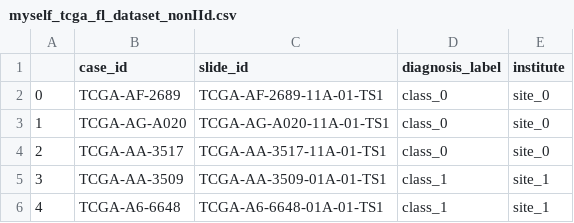
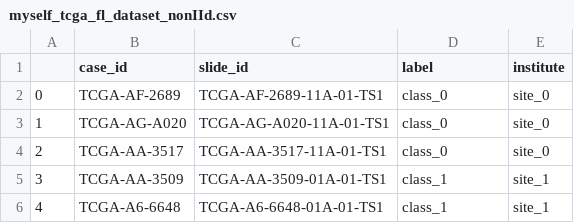
Before and after one commit to shendulcf/HistoFL, a CSV file: dataset_csv/myself_tcga_fl_dataset_nonIId.csv, drawn as a sheet; only a part is shown.

```diff
--- a/dataset_csv/myself_tcga_fl_dataset_nonIId.csv
+++ b/dataset_csv/myself_tcga_fl_dataset_nonIId.csv
@@ -1,2 +1,2 @@
-,case_id,slide_id,diagnosis_label,institute
+,case_id,slide_id,label,institute
 0,TCGA-AF-2689,TCGA-AF-2689-11A-01-TS1,class_0,site_0
```
Also changed, not shown: 33 other files.
